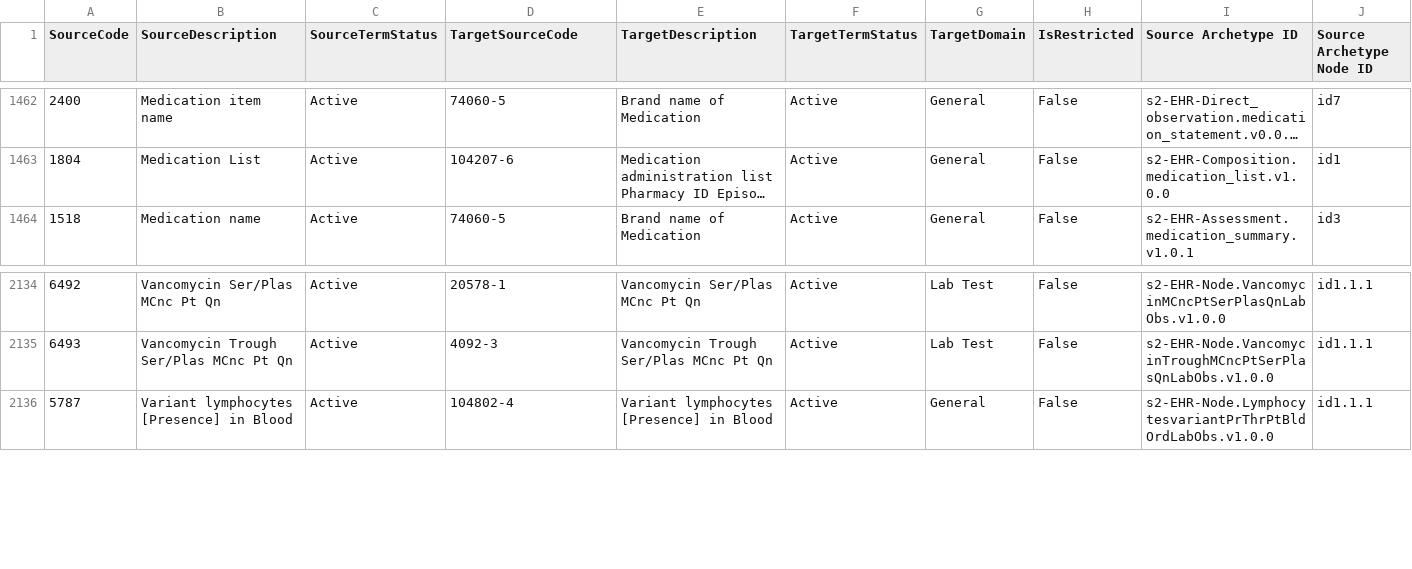
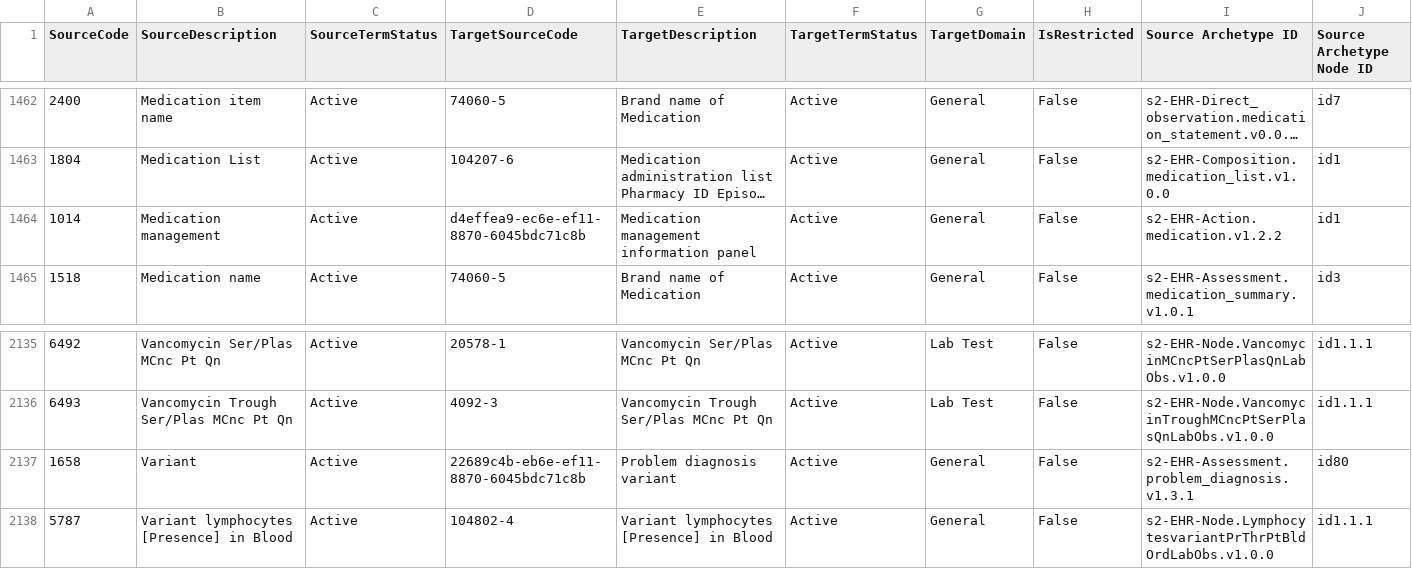
Before and after one commit to S2health/S2-terminology, a CSV file: LOINC/S2_Elements-LOINC_Extension_map_master.csv, drawn as a sheet; only a part is shown, gaps mark what is left out; long unchanged cells end in …; rows hold the shown columns only; the diff names each change by its address in the sheet, - before the commit and + after, or states it on an @@ line.

Commit message:
updates to LOINC mappings

```diff
--- a/LOINC/S2_Elements-LOINC_Extension_map_master.csv
+++ b/LOINC/S2_Elements-LOINC_Extension_map_master.csv
+row 1464: 1014 | Medication management | Active | d4effea9-ec6e-ef11-8870-6045bdc71c8b | Medication management information panel | Active | General | False | s2-EHR-Action.medication.v1.2.2 | id1
+row 2137: 1658 | Variant | Active | 22689c4b-eb6e-ef11-8870-6045bdc71c8b | Problem diagnosis variant | Active | General | False | s2-EHR-Assessment.problem_diagnosis.v1.3.1 | id80
```
Also changed, not shown: 1 other file.
